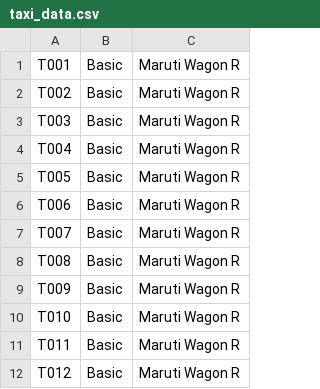
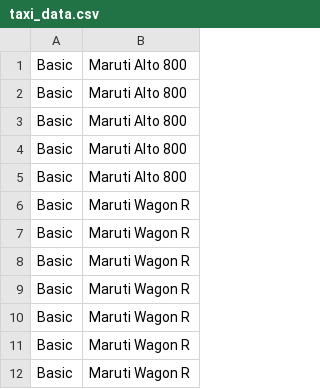
Before and after one commit to NidhiThanki/TaxiAggregatorAndSelector, a CSV file: src/Config/taxi_data.csv, drawn as a sheet; only a part is shown; removed rows and columns are numbered as before the commit, all else as after; the diff names each change by its address in the sheet, - before the commit and + after, or states it on an @@ line.

Commit message:
Added API Gateway calling for Taxi Registration and Trip

```diff
--- a/src/Config/taxi_data.csv
+++ b/src/Config/taxi_data.csv
-column A, rows 6-12: T006 | T007 | T008 | T009 | T010 | T011 | T012
-row 1: T001 | Basic | Maruti Wagon R
-row 2: T002 | Basic | Maruti Wagon R
-row 3: T003 | Basic | Maruti Wagon R
-row 4: T004 | Basic | Maruti Wagon R
-row 5: T005 | Basic | Maruti Wagon R
+row 1: Basic | Maruti Alto 800
+row 2: Basic | Maruti Alto 800
+row 3: Basic | Maruti Alto 800
+row 4: Basic | Maruti Alto 800
+row 5: Basic | Maruti Alto 800
```
Also changed, not shown: 4 other files.
